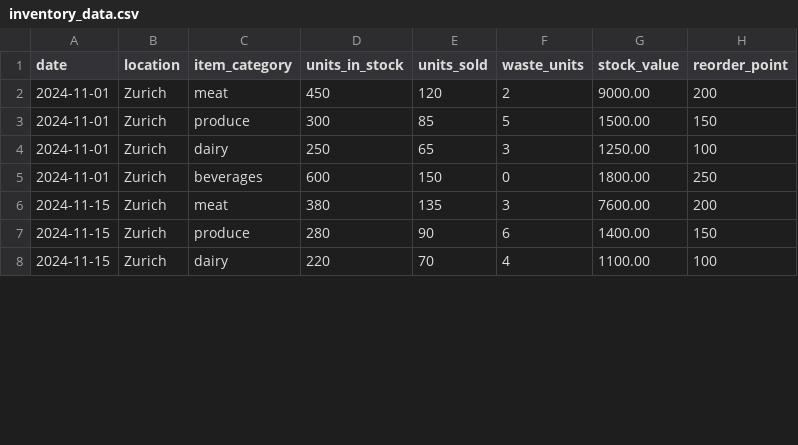
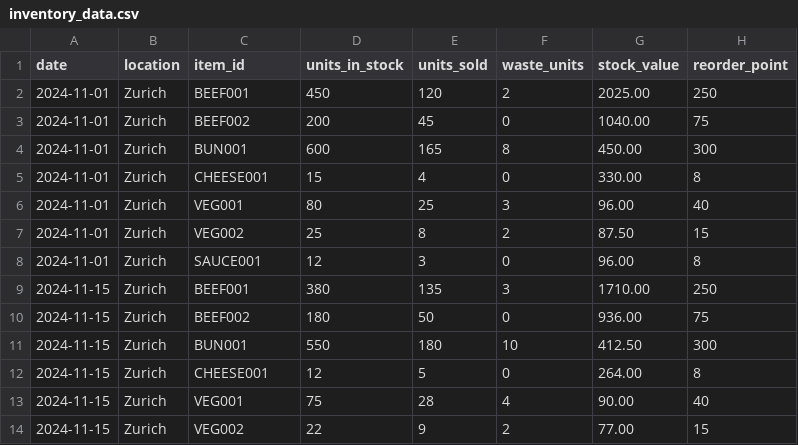
Before and after one commit to Yasmani-Cascante/holy-cow-crew, a CSV file: data/sample/inventory_data.csv, drawn as a sheet; only a part is shown; the diff covers the shown part only.

```diff
--- a/data/sample/inventory_data.csv
+++ b/data/sample/inventory_data.csv
@@ -1,8 +1,14 @@
-date,location,item_category,units_in_stock,units_sold,waste_units,stock_value,reorder_point
-2024-11-01,Zurich,meat,450,120,2,9000.00,200
-2024-11-01,Zurich,produce,300,85,5,1500.00,150
-2024-11-01,Zurich,dairy,250,65,3,1250.00,100
-2024-11-01,Zurich,beverages,600,150,0,1800.00,250
-2024-11-15,Zurich,meat,380,135,3,7600.00,200
-2024-11-15,Zurich,produce,280,90,6,1400.00,150
-2024-11-15,Zurich,dairy,220,70,4,1100.00,100
+date,location,item_id,units_in_stock,units_sold,waste_units,stock_value,reorder_point
+2024-11-01,Zurich,BEEF001,450,120,2,2025.00,250
+2024-11-01,Zurich,BEEF002,200,45,0,1040.00,75
+2024-11-01,Zurich,BUN001,600,165,8,450.00,300
+2024-11-01,Zurich,CHEESE001,15,4,0,330.00,8
+2024-11-01,Zurich,VEG001,80,25,3,96.00,40
+2024-11-01,Zurich,VEG002,25,8,2,87.50,15
+2024-11-01,Zurich,SAUCE001,12,3,0,96.00,8
+2024-11-15,Zurich,BEEF001,380,135,3,1710.00,250
+2024-11-15,Zurich,BEEF002,180,50,0,936.00,75
+2024-11-15,Zurich,BUN001,550,180,10,412.50,300
+2024-11-15,Zurich,CHEESE001,12,5,0,264.00,8
+2024-11-15,Zurich,VEG001,75,28,4,90.00,40
+2024-11-15,Zurich,VEG002,22,9,2,77.00,15
```
Also changed, not shown: 4 added rows, 1 removed row and 18 edited cells elsewhere in this file, 37 other files.
